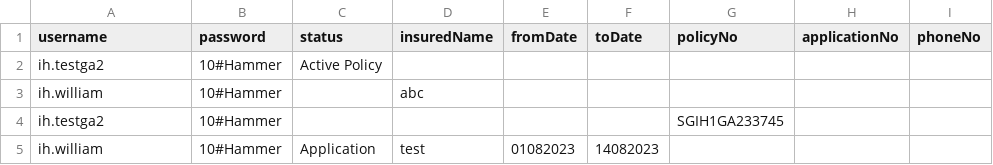
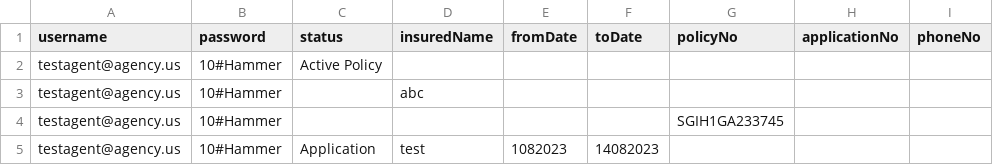
Before and after one commit to bugraptors-automation/jmeter-scripts-cogitate-ih, a CSV file: apache-jmeter-5.6.2/bin/AdvanceSearch.csv, drawn as a sheet.

```diff
--- a/apache-jmeter-5.6.2/bin/AdvanceSearch.csv
+++ b/apache-jmeter-5.6.2/bin/AdvanceSearch.csv
@@ -1,5 +1,5 @@
 username,password,status,insuredName,fromDate,toDate,policyNo,applicationNo,phoneNo
-ih.testga2,10#Hammer,Active Policy,,,,,,
-ih.william,10#Hammer,,abc,,,,,
-ih.testga2,10#Hammer,,,,,SGIH1GA233745,,
-ih.william,10#Hammer,Application,test,01082023,14082023,,,
+testagent@agency.us,10#Hammer,Active Policy,,,,,,
+testagent@agency.us,10#Hammer,,abc,,,,,
+testagent@agency.us,10#Hammer,,,,,SGIH1GA233745,,
+testagent@agency.us,10#Hammer,Application,test,1082023,14082023,,,
```
Also changed, not shown: apache-jmeter-5.6.2/bin/CancellationDetails.csv, apache-jmeter-5.6.2/bin/EndorsementDetails.csv, 9 other files.
